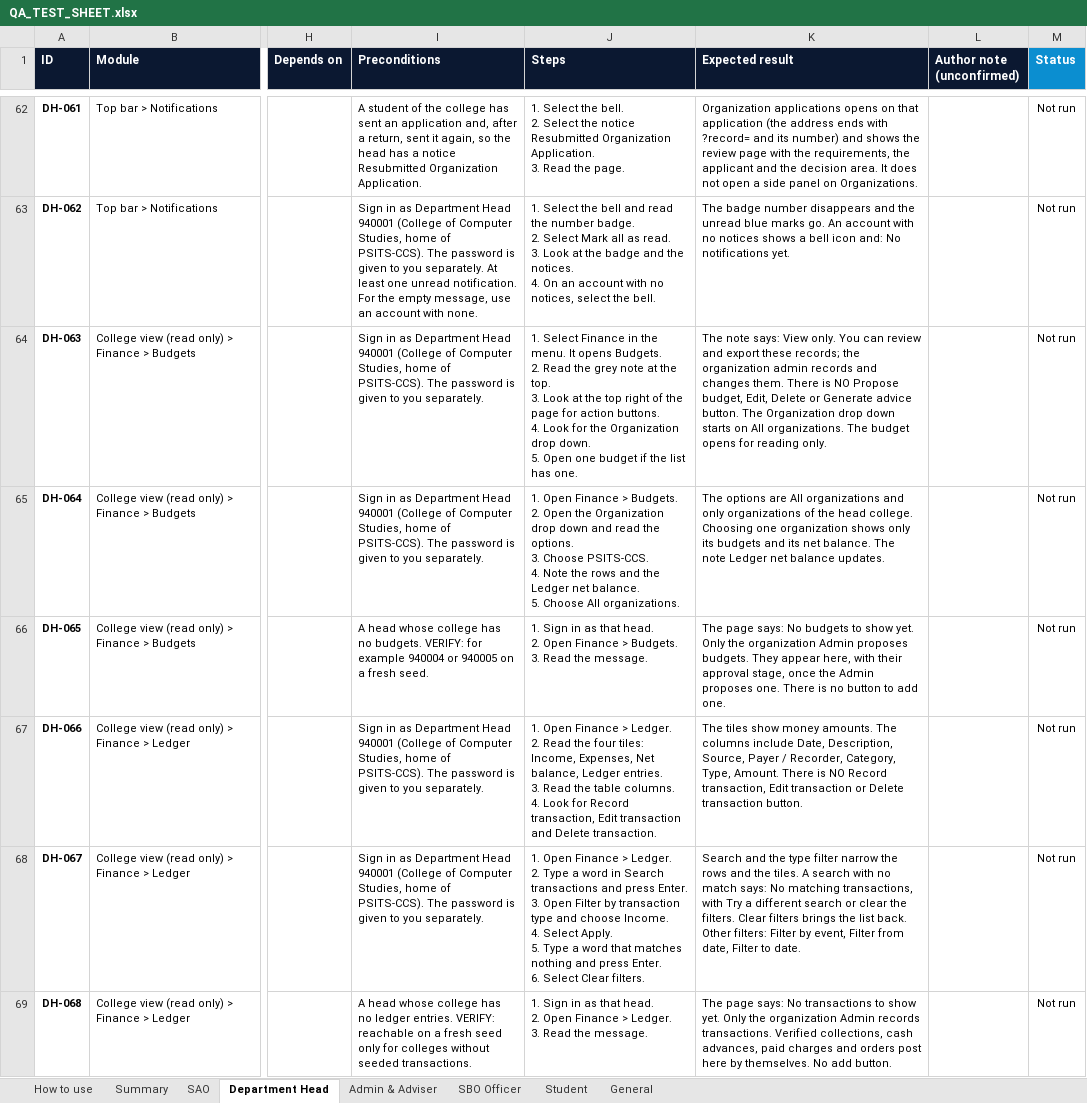
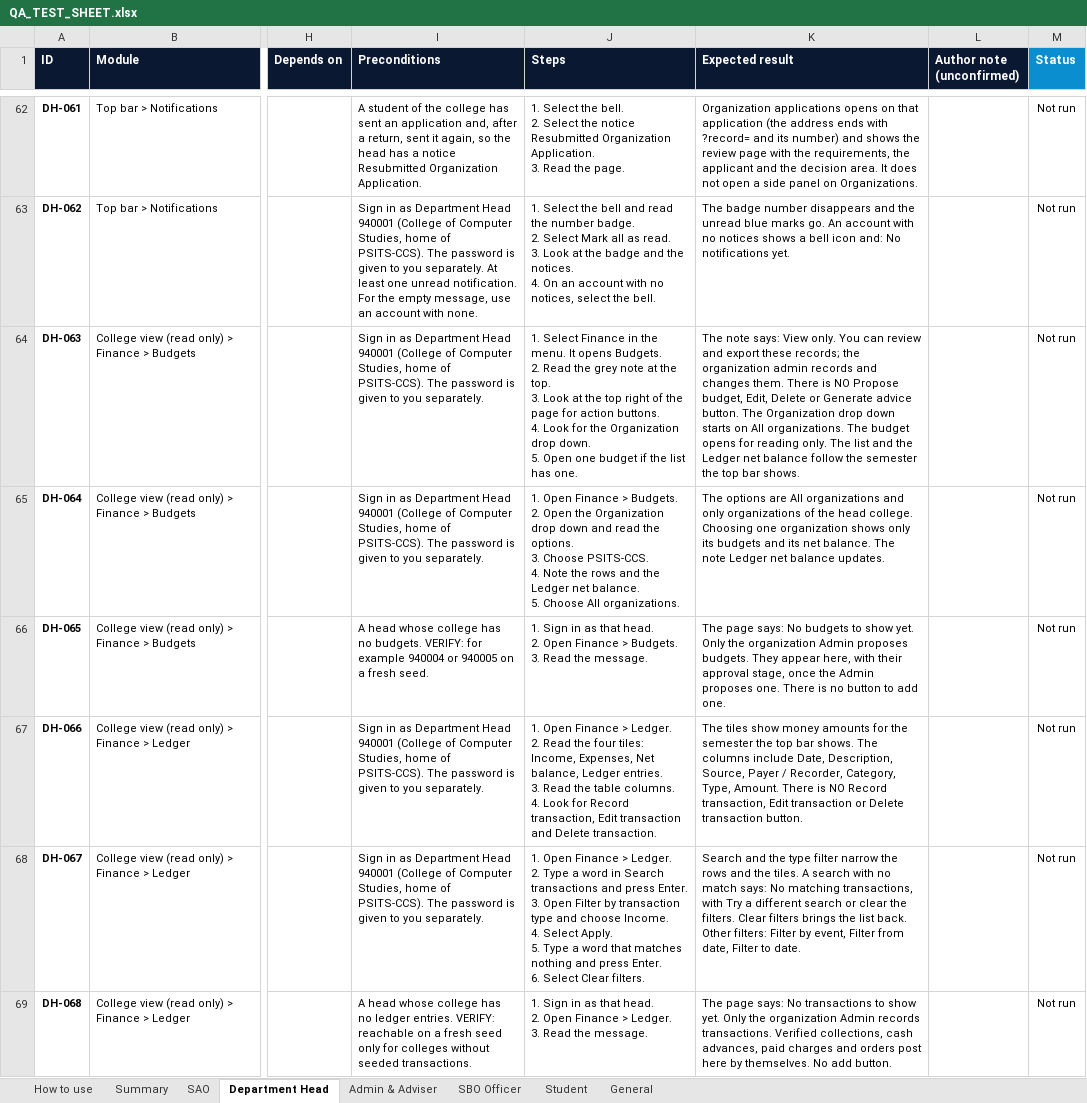
Before and after one commit to prodoc-zen/Hiusa-FULL, an Excel workbook: docs/QA_TEST_SHEET.xlsx, sheet Department Head, drawn as a sheet; only a part is shown, gaps mark what is left out; values as stored, in another font and other column widths than the file's, no borders; conditional formats not drawn; the diff covers the shown part only; the diff names each change by its address in the sheet, - before the commit and + after, or states it on an @@ line.

```diff
--- a/docs/QA_TEST_SHEET.xlsx (sheet Department Head)
+++ b/docs/QA_TEST_SHEET.xlsx (sheet Department Head)
-K64 (Expected result): …reading only.
+K64 (Expected result): …reading only. The list and the Ledger net balance follow the semester the top bar shows.
-K67 (Expected result): …show money amounts. The columns…
+K67 (Expected result): …show money amounts for the semester the top bar shows. The columns…
```
Also changed, not shown: 4 edited cells elsewhere in this sheet, sheet General, sheet Admin & Adviser, sheet SAO, sheet SBO Officer, sheet Student, 16 other files.
